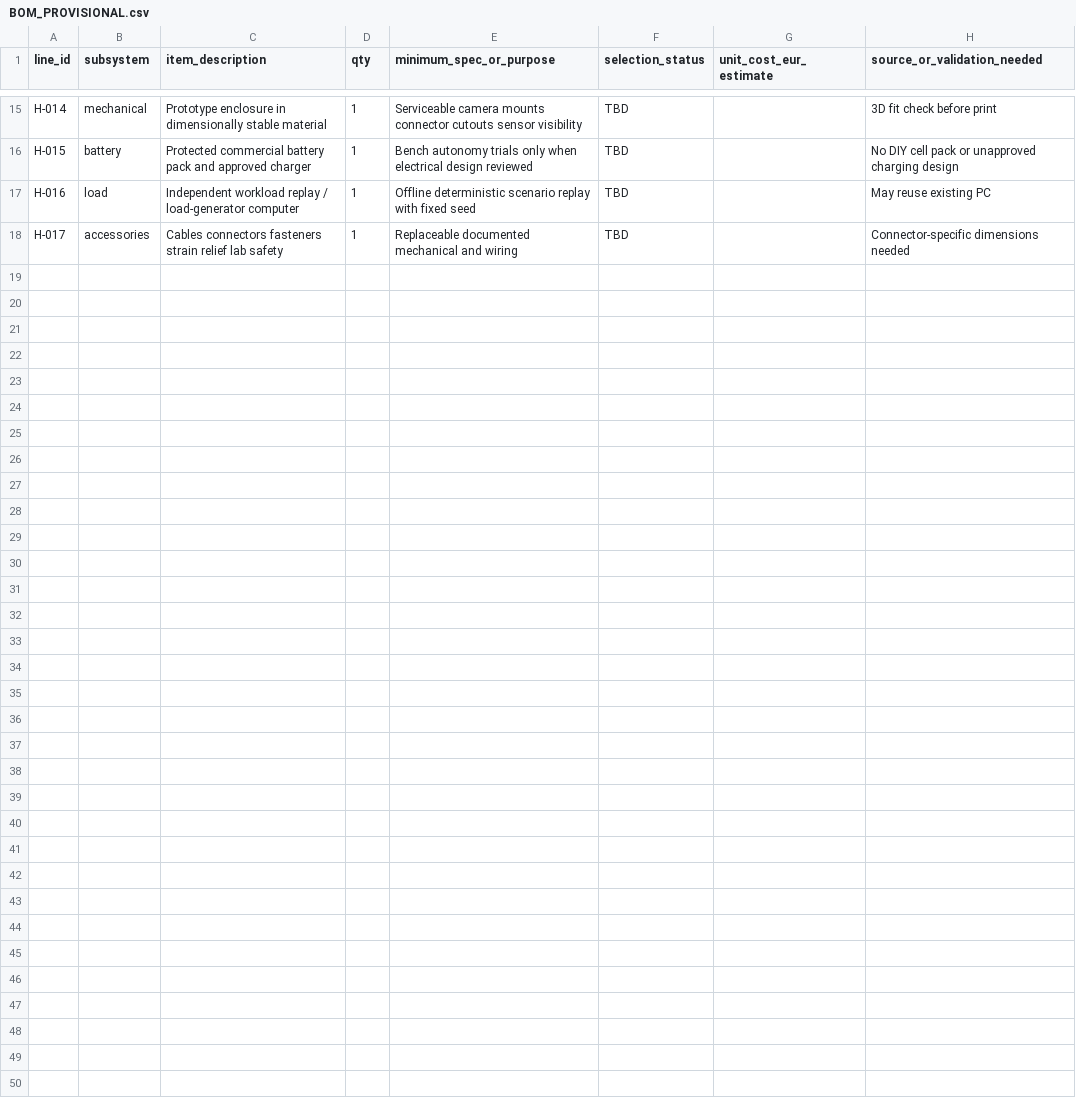
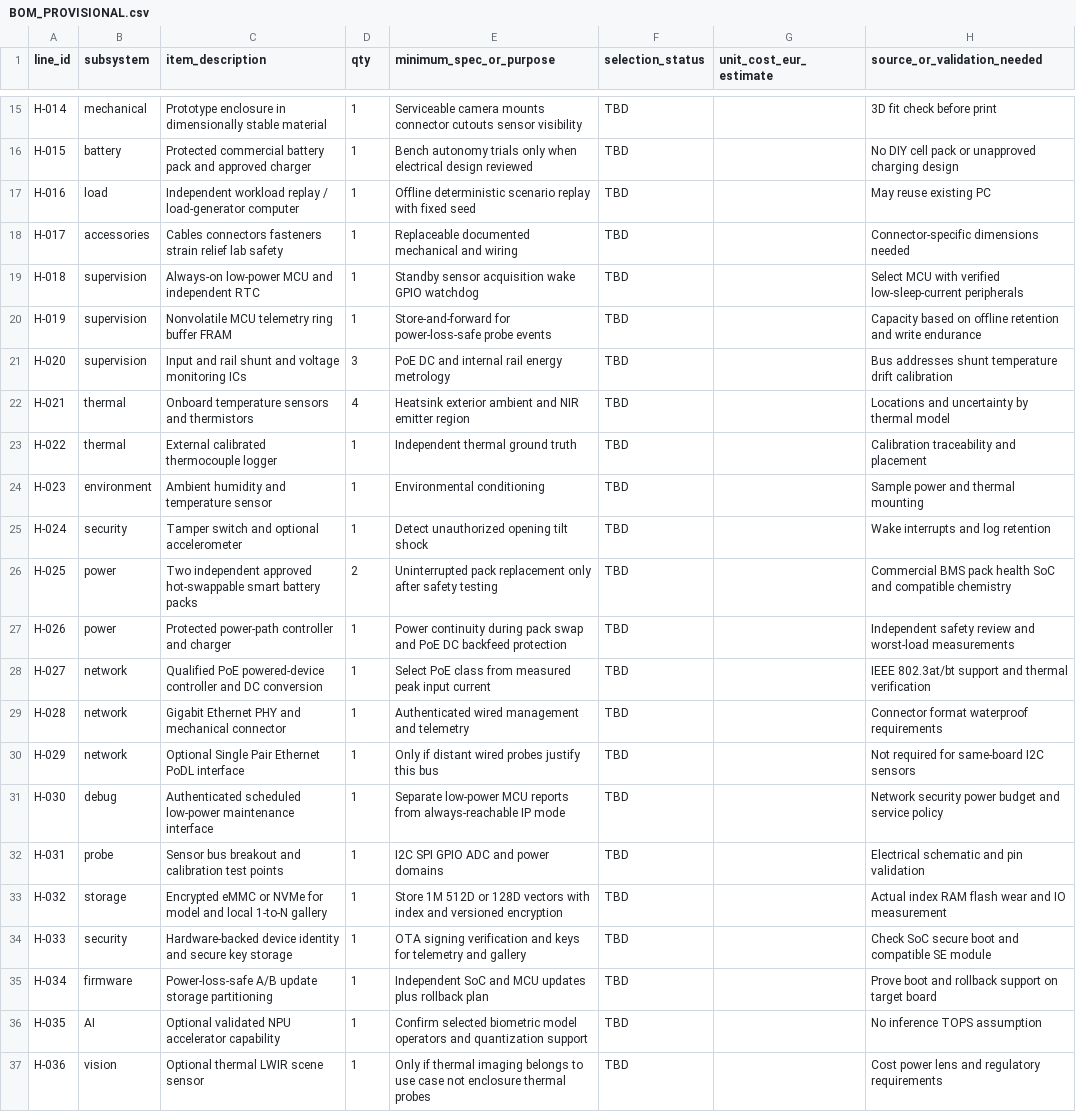
Before and after one commit to gharbonnier78/siamese-embedding-compression-lab, a CSV file: hardware/BOM_PROVISIONAL.csv, drawn as a sheet; only a part is shown, gaps mark what is left out; the diff names each change by its address in the sheet, - before the commit and + after, or states it on an @@ line.

Commit message:
Extend BOM with 1:N storage probe readout dual smart batteries PoE and secure OTA

```diff
--- a/hardware/BOM_PROVISIONAL.csv
+++ b/hardware/BOM_PROVISIONAL.csv
+row 19: H-018 | supervision | Always-on low-power MCU and independent RTC | 1 | Standby sensor acquisition wake GPIO watchdog | TBD |  | Select MCU with verified low-sleep-current peripherals
+row 20: H-019 | supervision | Nonvolatile MCU telemetry ring buffer FRAM | 1 | Store-and-forward for power-loss-safe probe events | TBD |  | Capacity based on offline retention and write endurance
+row 21: H-020 | supervision | Input and rail shunt and voltage monitoring ICs | 3 | PoE DC and internal rail energy metrology | TBD |  | Bus addresses shunt temperature drift calibration
+row 22: H-021 | thermal | Onboard temperature sensors and thermistors | 4 | Heatsink exterior ambient and NIR emitter region | TBD |  | Locations and uncertainty by thermal model
+row 23: H-022 | thermal | External calibrated thermocouple logger | 1 | Independent thermal ground truth | TBD |  | Calibration traceability and placement
+row 24: H-023 | environment | Ambient humidity and temperature sensor | 1 | Environmental conditioning | TBD |  | Sample power and thermal mounting
+row 25: H-024 | security | Tamper switch and optional accelerometer | 1 | Detect unauthorized opening tilt shock | TBD |  | Wake interrupts and log retention
+row 26: H-025 | power | Two independent approved hot-swappable smart battery packs | 2 | Uninterrupted pack replacement only after safety testing | TBD |  | Commercial BMS pack health SoC and compatible chemistry
+row 27: H-026 | power | Protected power-path controller and charger | 1 | Power continuity during pack swap and PoE DC backfeed protection | TBD |  | Independent safety review and worst-load measurements
+row 28: H-027 | network | Qualified PoE powered-device controller and DC conversion | 1 | Select PoE class from measured peak input current | TBD |  | IEEE 802.3at/bt support and thermal verification
+row 29: H-028 | network | Gigabit Ethernet PHY and mechanical connector | 1 | Authenticated wired management and telemetry | TBD |  | Connector format waterproof requirements
+row 30: H-029 | network | Optional Single Pair Ethernet PoDL interface | 1 | Only if distant wired probes justify this bus | TBD |  | Not required for same-board I2C sensors
+row 31: H-030 | debug | Authenticated scheduled low-power maintenance interface | 1 | Separate low-power MCU reports from always-reachable IP mode | TBD |  | Network security power budget and service policy
+row 32: H-031 | probe | Sensor bus breakout and calibration test points | 1 | I2C SPI GPIO ADC and power domains | TBD |  | Electrical schematic and pin validation
+row 33: H-032 | storage | Encrypted eMMC or NVMe for model and local 1-to-N gallery | 1 | Store 1M 512D or 128D vectors with index and versioned encryption | TBD |  | Actual index RAM flash wear and IO measurement
+row 34: H-033 | security | Hardware-backed device identity and secure key storage | 1 | OTA signing verification and keys for telemetry and gallery | TBD |  | Check SoC secure boot and compatible SE module
+row 35: H-034 | firmware | Power-loss-safe A/B update storage partitioning | 1 | Independent SoC and MCU updates plus rollback plan | TBD |  | Prove boot and rollback support on target board
+row 36: H-035 | AI | Optional validated NPU accelerator capability | 1 | Confirm selected biometric model operators and quantization support | TBD |  | No inference TOPS assumption
+row 37: H-036 | vision | Optional thermal LWIR scene sensor | 1 | Only if thermal imaging belongs to use case not enclosure thermal probes | TBD |  | Cost power lens and regulatory requirements
```
